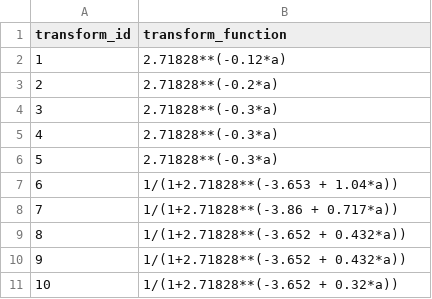
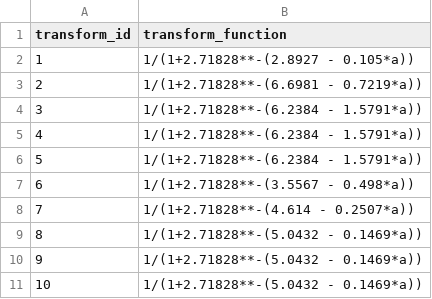
Before and after one commit to Riverscapes/riverscapes-tools, a CSV file: packages/vbet/database/data/intersect/intersect/functions.csv, drawn as a sheet.

Commit message:
first new nz calibration functions

```diff
--- a/packages/vbet/database/data/intersect/intersect/functions.csv
+++ b/packages/vbet/database/data/intersect/intersect/functions.csv
@@ -1,11 +1,11 @@
 transform_id,transform_function
-1,2.71828**(-0.12*a)
-2,2.71828**(-0.2*a)
-3,2.71828**(-0.3*a)
-4,2.71828**(-0.3*a)
-5, 2.71828**(-0.3*a)
-6,1/(1+2.71828**(-3.653 + 1.04*a))
-7,1/(1+2.71828**(-3.86 + 0.717*a))
-8,1/(1+2.71828**(-3.652 + 0.432*a))
-9,1/(1+2.71828**(-3.652 + 0.432*a))
-10,1/(1+2.71828**(-3.652 + 0.32*a))
+1,1/(1+2.71828**-(2.8927 - 0.105*a))
+2,1/(1+2.71828**-(6.6981 - 0.7219*a))
+3,1/(1+2.71828**-(6.2384 - 1.5791*a))
+4,1/(1+2.71828**-(6.2384 - 1.5791*a))
+5,1/(1+2.71828**-(6.2384 - 1.5791*a))
+6,1/(1+2.71828**-(3.5567 - 0.498*a))
+7,1/(1+2.71828**-(4.614 - 0.2507*a))
+8,1/(1+2.71828**-(5.0432 - 0.1469*a))
+9,1/(1+2.71828**-(5.0432 - 0.1469*a))
+10,1/(1+2.71828**-(5.0432 - 0.1469*a))
```
Also changed, not shown: 1 other file.
